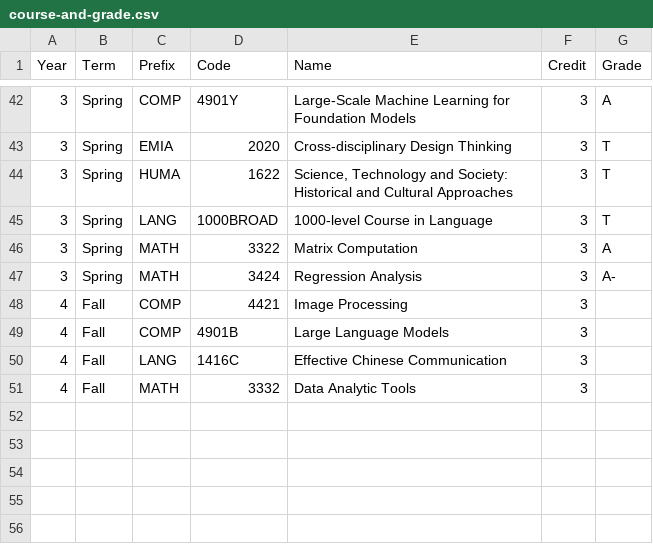
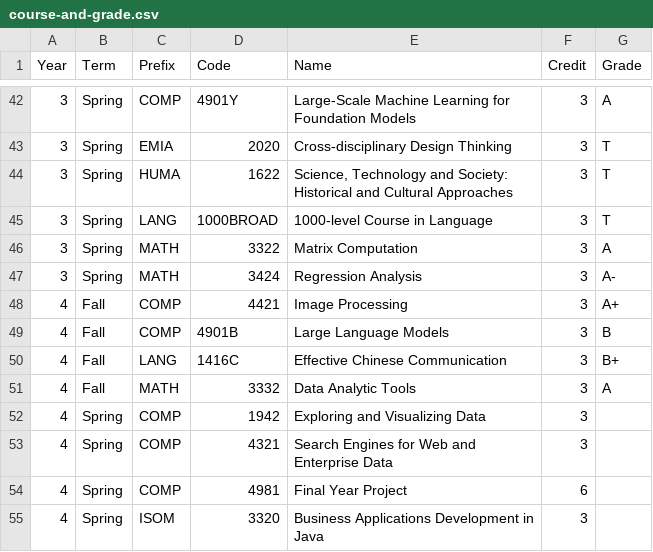
Before and after one commit to HTAKM/htakm_test, a CSV file: js/grade/course-and-grade.csv, drawn as a sheet; only a part is shown, gaps mark what is left out.

Commit message:
Update taken course list

```diff
--- a/js/grade/course-and-grade.csv
+++ b/js/grade/course-and-grade.csv
@@ -47,5 +47,9 @@
 3,Spring,MATH,3424,Regression Analysis,3,A-
-4,Fall,COMP,4421,Image Processing,3,
-4,Fall,COMP,4901B,Large Language Models,3,
-4,Fall,LANG,1416C,Effective Chinese Communication,3,
-4,Fall,MATH,3332,Data Analytic Tools,3,
+4,Fall,COMP,4421,Image Processing,3,A+
+4,Fall,COMP,4901B,Large Language Models,3,B
+4,Fall,LANG,1416C,Effective Chinese Communication,3,B+
+4,Fall,MATH,3332,Data Analytic Tools,3,A
+4,Spring,COMP,1942,Exploring and Visualizing Data,3,
+4,Spring,COMP,4321,Search Engines for Web and Enterprise Data,3,
+4,Spring,COMP,4981,Final Year Project,6,
+4,Spring,ISOM,3320,Business Applications Development in Java,3,
```
Also changed, not shown: 1 other file.
